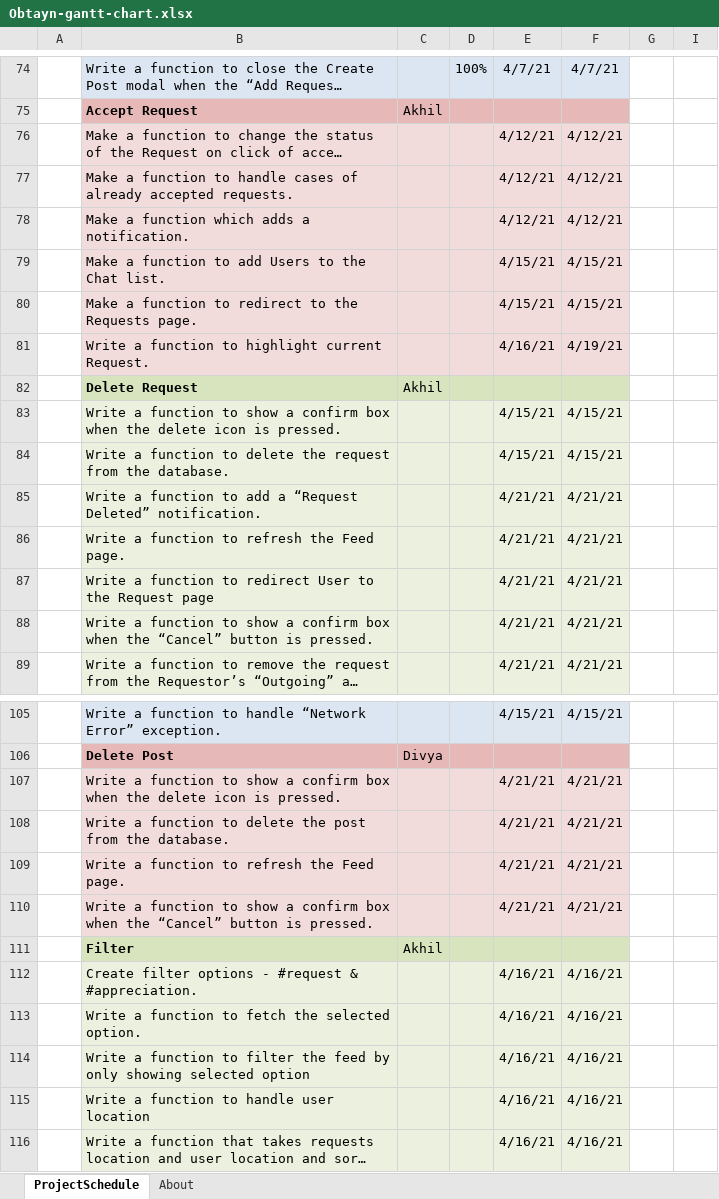
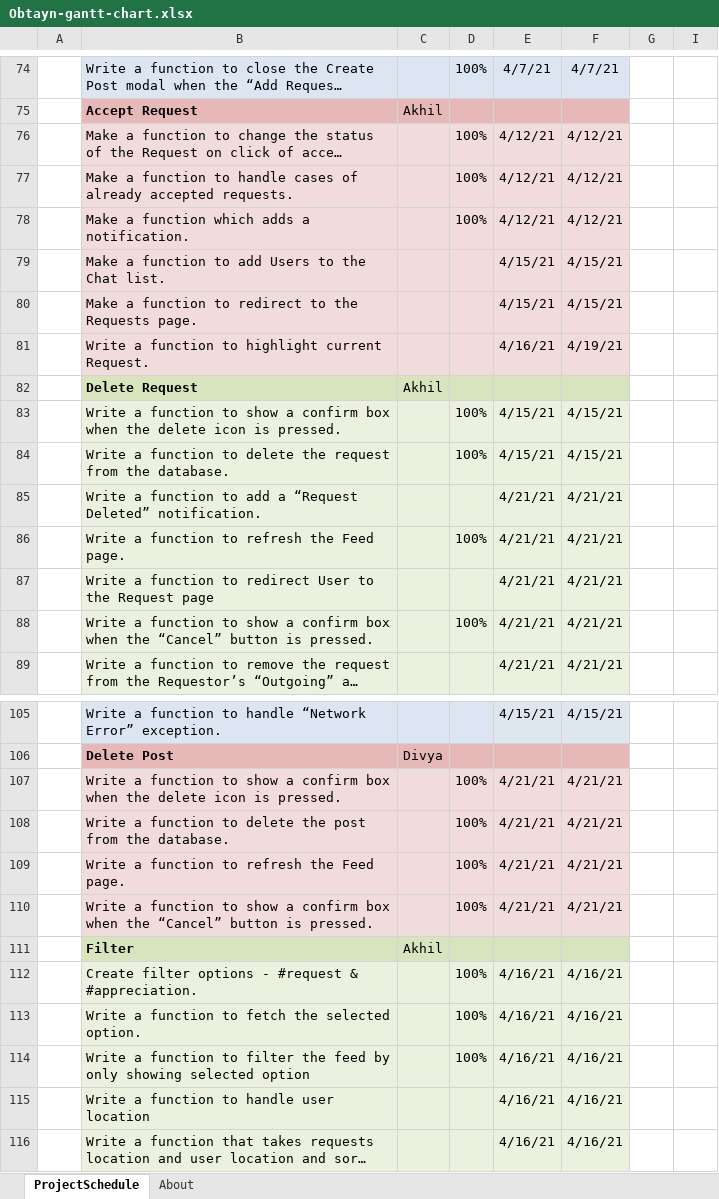
Before and after one commit to akhil-suresh31/Obtayn, an Excel workbook: Documentation/Obtayn-gantt-chart.xlsx, sheet ProjectSchedule, drawn as a sheet; only a part is shown, gaps mark what is left out; long unchanged cells end in …; values as stored, in another font and other column widths than the file's, no borders; conditional formats not drawn; the diff names each change by its address in the sheet, - before the commit and + after, or states it on an @@ line.

Commit message:
minor changes, gantt chart update

```diff
--- a/Documentation/Obtayn-gantt-chart.xlsx (sheet ProjectSchedule)
+++ b/Documentation/Obtayn-gantt-chart.xlsx (sheet ProjectSchedule)
-D76:D78: (empty)
+D76:D78: 100%
-D83:D84: (empty)
+D83:D84: 100%
-D86: (empty)
+D86: 100%
-D88: (empty)
+D88: 100%
-D107:D110: (empty)
+D107:D110: 100%
-D112:D114: (empty)
+D112:D114: 100%
```
Also changed, not shown: charts or pictures, 3 other files.
